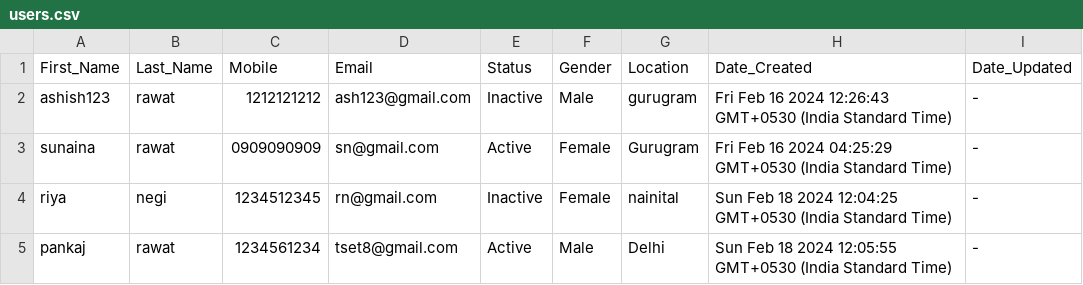
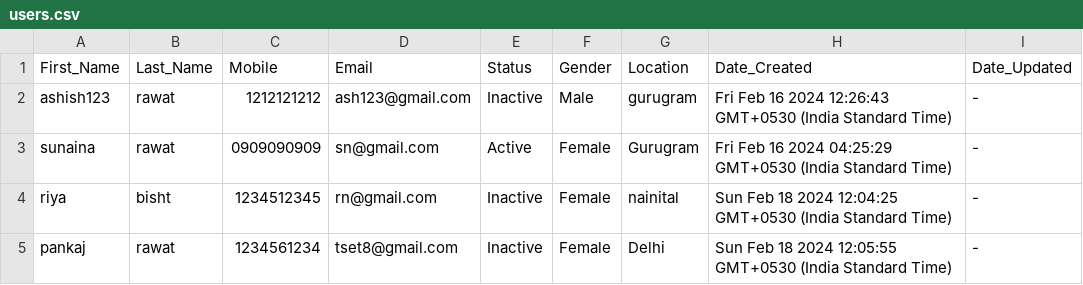
Before and after one commit to AshishRawat08/crud-mern, a CSV file: server/public/files/export/users.csv, drawn as a sheet.

```diff
--- a/server/public/files/export/users.csv
+++ b/server/public/files/export/users.csv
@@ -3,3 +3,3 @@ ashish123,rawat,1212121212,ash123@gmail.com,Inactive,Male,gurugram,Fri Feb 16 20
 sunaina,rawat,0909090909,sn@gmail.com,Active,Female,Gurugram,Fri Feb 16 2024 04:25:29 GMT+0530 (India Standard Time),-
-riya,negi,1234512345,rn@gmail.com,Inactive,Female,nainital,Sun Feb 18 2024 12:04:25 GMT+0530 (India Standard Time),-
-pankaj,rawat,1234561234,tset8@gmail.com,Active,Male,Delhi,Sun Feb 18 2024 12:05:55 GMT+0530 (India Standard Time),-
+riya,bisht,1234512345,rn@gmail.com,Inactive,Female,nainital,Sun Feb 18 2024 12:04:25 GMT+0530 (India Standard Time),-
+pankaj,rawat,1234561234,tset8@gmail.com,Inactive,Female,Delhi,Sun Feb 18 2024 12:05:55 GMT+0530 (India Standard Time),-
```
Also changed, not shown: 7 other files.
